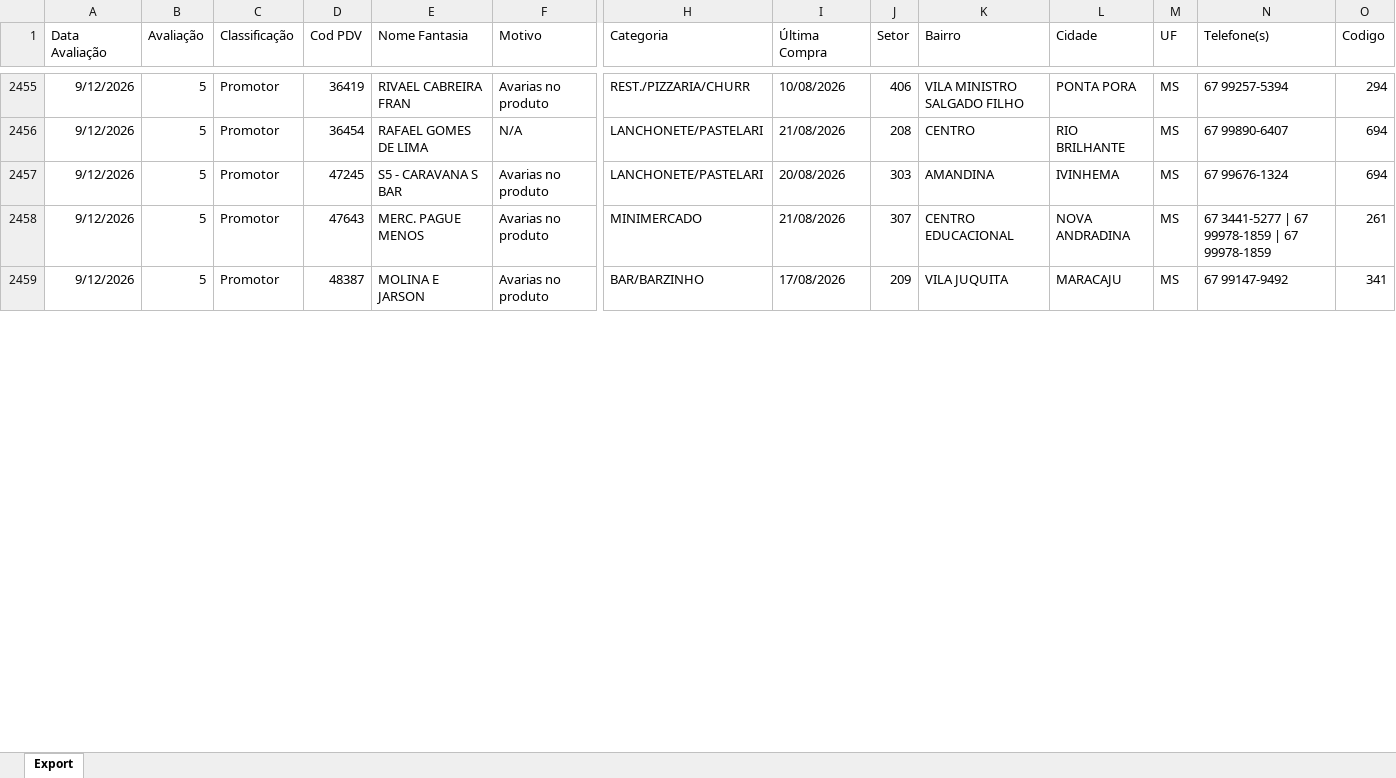
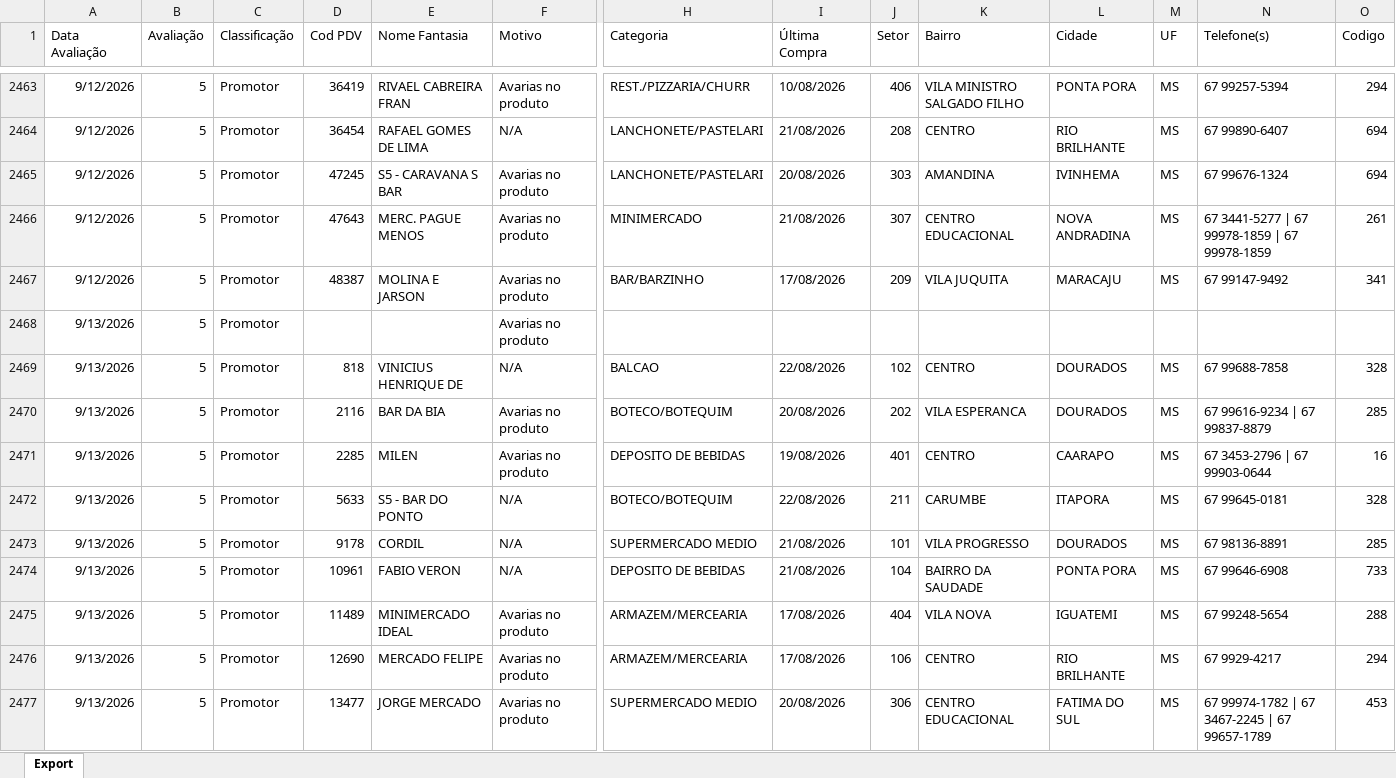
Before and after one commit to viniciuspalermo90-commits/Dashboard, an Excel workbook: Planificador Rating.xlsx, sheet Export, drawn as a sheet; only a part is shown, gaps mark what is left out; values as stored, in another font and other column widths than the file's, no borders; rows hold the shown columns only; the diff covers the shown part only; the diff names each change by its address in the sheet, - before the commit and + after, or states it on an @@ line.

Commit message:
Atualização automática: Planificador Rating.xlsx

```diff
--- a/Planificador Rating.xlsx (sheet Export)
+++ b/Planificador Rating.xlsx (sheet Export)
+row 2468: 9/13/2026 | 5 | Promotor |  |  | Avarias no produto
+row 2469: 9/13/2026 | 5 | Promotor | 818 | VINICIUS HENRIQUE DE | N/A | BALCAO | 22/08/2026 | 102 | CENTRO | DOURADOS | MS | 67 99688-7858 | 328
+row 2470: 9/13/2026 | 5 | Promotor | 2116 | BAR DA BIA | Avarias no produto | BOTECO/BOTEQUIM | 20/08/2026 | 202 | VILA ESPERANCA | DOURADOS | MS | 67 99616-9234 | 67 99837-8879 | 285
+row 2471: 9/13/2026 | 5 | Promotor | 2285 | MILEN | Avarias no produto | DEPOSITO DE BEBIDAS | 19/08/2026 | 401 | CENTRO | CAARAPO | MS | 67 3453-2796 | 67 99903-0644 | 16
+row 2472: 9/13/2026 | 5 | Promotor | 5633 | S5 - BAR DO PONTO | N/A | BOTECO/BOTEQUIM | 22/08/2026 | 211 | CARUMBE | ITAPORA | MS | 67 99645-0181 | 328
+row 2473: 9/13/2026 | 5 | Promotor | 9178 | CORDIL | N/A | SUPERMERCADO MEDIO | 21/08/2026 | 101 | VILA PROGRESSO | DOURADOS | MS | 67 98136-8891 | 285
+row 2474: 9/13/2026 | 5 | Promotor | 10961 | FABIO VERON | N/A | DEPOSITO DE BEBIDAS | 21/08/2026 | 104 | BAIRRO DA SAUDADE | PONTA PORA | MS | 67 99646-6908 | 733
+row 2475: 9/13/2026 | 5 | Promotor | 11489 | MINIMERCADO IDEAL | Avarias no produto | ARMAZEM/MERCEARIA | 17/08/2026 | 404 | VILA NOVA | IGUATEMI | MS | 67 99248-5654 | 288
+row 2476: 9/13/2026 | 5 | Promotor | 12690 | MERCADO FELIPE | Avarias no produto | ARMAZEM/MERCEARIA | 17/08/2026 | 106 | CENTRO | RIO BRILHANTE | MS | 67 9929-4217 | 294
+row 2477: 9/13/2026 | 5 | Promotor | 13477 | JORGE MERCADO | Avarias no produto | SUPERMERCADO MEDIO | 20/08/2026 | 306 | CENTRO EDUCACIONAL | FATIMA DO SUL | MS | 67 99974-1782 | 67 3467-2245 | 67 99657-1789 | 453
```
Also changed, not shown: 99 added rows and 7 edited cells elsewhere in this sheet.
